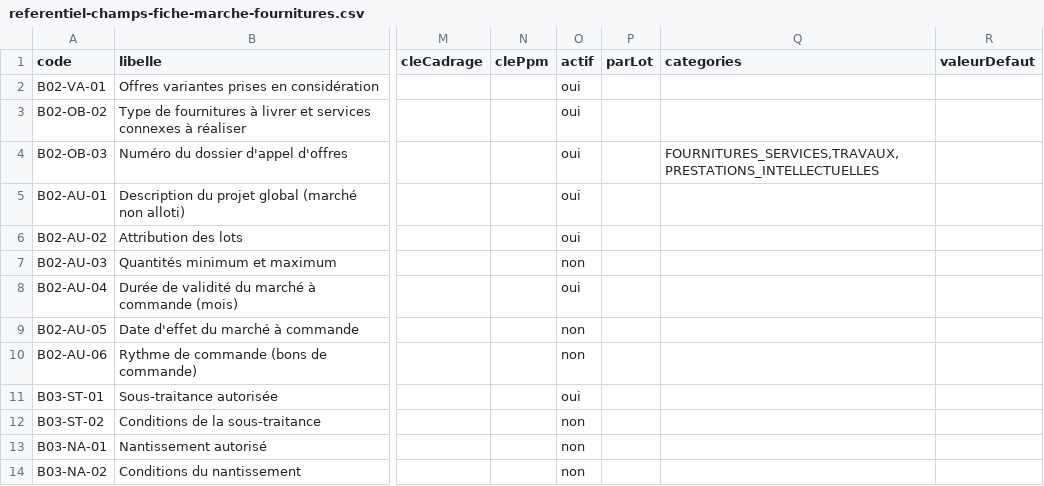
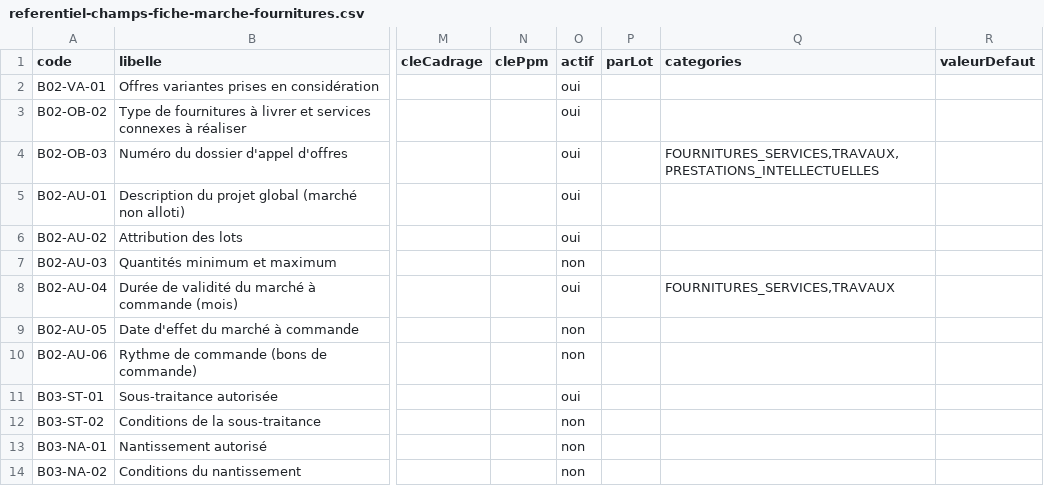
Before and after one commit to lralaitsilanihasy-create/PRS2.0-frontend, a CSV file: docs/referentiel-champs-fiche-marche-fournitures.csv, drawn as a sheet; only a part is shown, gaps mark what is left out; the diff names each change by its address in the sheet, - before the commit and + after, or states it on an @@ line.

```diff
--- a/docs/referentiel-champs-fiche-marche-fournitures.csv
+++ b/docs/referentiel-champs-fiche-marche-fournitures.csv
-Q8 (categories): (empty)
+Q8 (categories): FOURNITURES_SERVICES,TRAVAUX
```
Also changed, not shown: docs/referentiel-champs-fiche-dao-travaux.csv, 4 other files.
